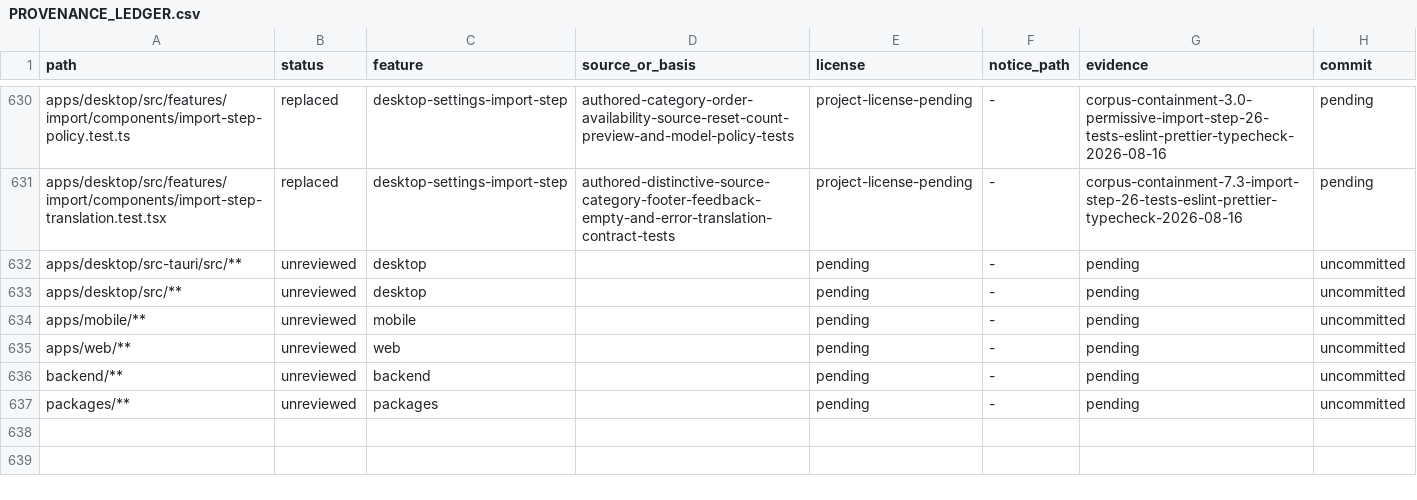
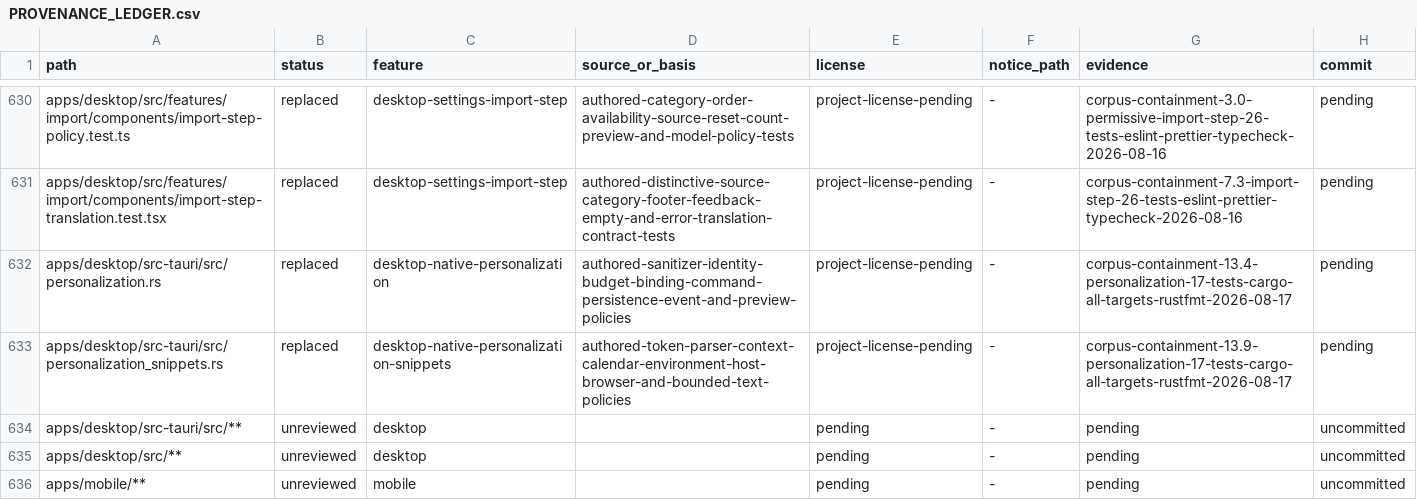
Before and after one commit to jamescardona11/looper, a CSV file: docs/rebuild/PROVENANCE_LEDGER.csv, drawn as a sheet; only a part is shown, gaps mark what is left out; the shorter side is filled out with more unchanged rows; the diff names each change by its address in the sheet, - before the commit and + after, or states it on an @@ line.

Commit message:
refactor(desktop): model personalization policies

```diff
--- a/docs/rebuild/PROVENANCE_LEDGER.csv
+++ b/docs/rebuild/PROVENANCE_LEDGER.csv
+row 632: apps/desktop/src-tauri/src/personalization.rs | replaced | desktop-native-personalization | authored-sanitizer-identity-budget-binding-command-persistence-event-and-preview-policies | project-license-pending | - | corpus-containment-13.4-personalization-17-tests-cargo-all-targets-rustfmt-2026-08-17 | pending
+row 633: apps/desktop/src-tauri/src/personalization_snippets.rs | replaced | desktop-native-personalization-snippets | authored-token-parser-context-calendar-environment-host-browser-and-bounded-text-policies | project-license-pending | - | corpus-containment-13.9-personalization-17-tests-cargo-all-targets-rustfmt-2026-08-17 | pending
```
Also changed, not shown: 2 other files.
